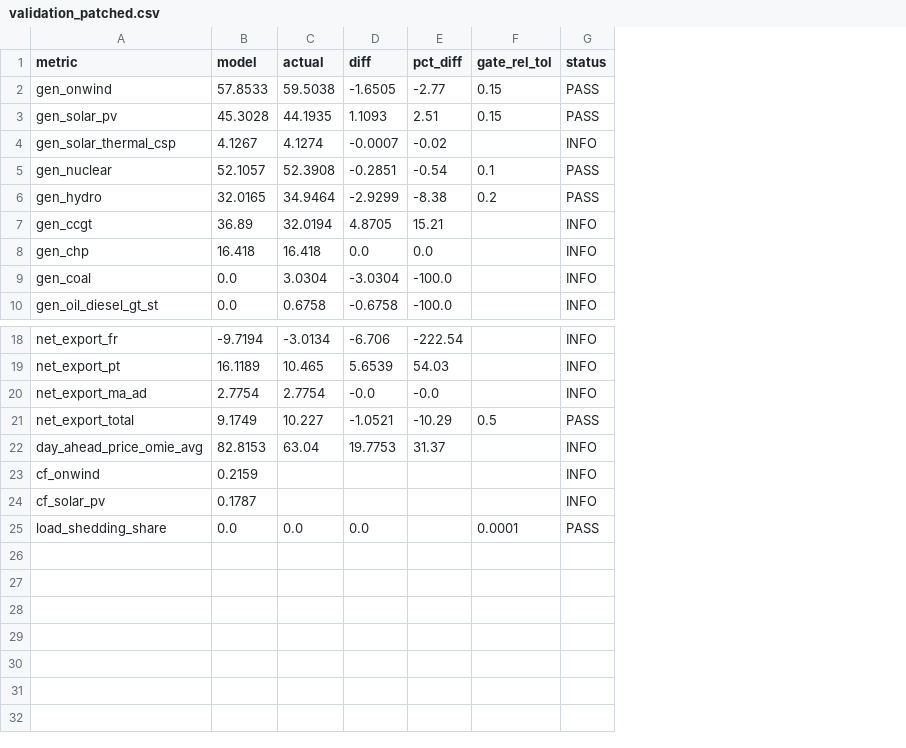
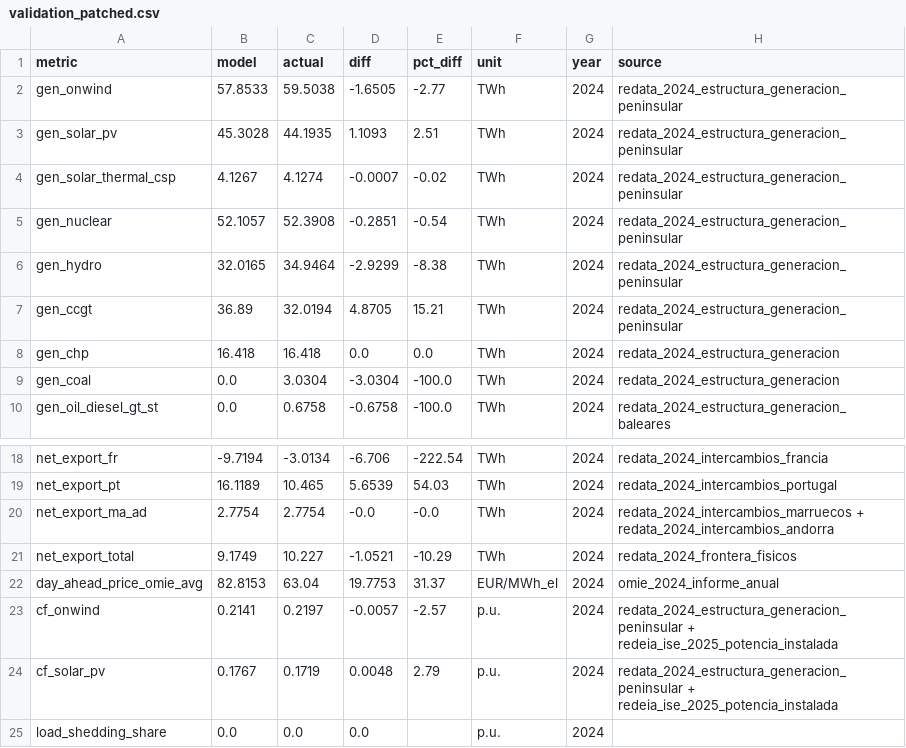
Before and after one commit to pypsalabs/spain-datacenter-decree, a CSV file: results/validation/validation_patched.csv, drawn as a sheet; only a part is shown, gaps mark what is left out; removed rows and columns are numbered as before the commit, all else as after; the diff names each change by its address in the sheet, - before the commit and + after, or states it on an @@ line.

```diff
--- a/results/validation/validation_patched.csv
+++ b/results/validation/validation_patched.csv
-column F (gate_rel_tol), rows 2-6: 0.15 | 0.15 |  | 0.1 | 0.2; rows 21-25: 0.5 |  |  |  | 0.0001
-column G (status), rows 2-10: PASS | PASS | INFO | PASS | PASS | INFO | INFO | INFO | INFO; rows 18-25: INFO | INFO | INFO | PASS | INFO | INFO | INFO | PASS
+column F (unit), rows 2-10: all TWh; rows 18-25: TWh | TWh | TWh | TWh | EUR/MWh_el | p.u. | p.u. | p.u.
+column G (year), rows 2-10: all 2024; rows 18-25: all 2024
+column H (source), rows 2-10: redata_2024_estructura_generacion_peninsular | redata_2024_estructura_generacion_peninsular | redata_2024_estructura_generacion_peninsular | redata_2024_estructura_generacion_peninsular | redata_2024_estructura_generacion_peninsular | redata_2024_estructura_generacion_peninsular | redata_2024_estructura_generacion | redata_2024_estructura_generacion | redata_2024_estructura_generacion_baleares; rows 18-24: redata_2024_intercambios_francia | redata_2024_intercambios_portugal | redata_2024_intercambios_marruecos + redata_2024_intercambios_andorra | redata_2024_frontera_fisicos | omie_2024_informe_anual | redata_2024_estructura_generacion_peninsular + redeia_ise_2025_potencia_instalada | redata_2024_estructura_generacion_peninsular + redeia_ise_2025_potencia_instalada
-B23 (model): 0.2159
+B23 (model): 0.2141
-C23 (actual): (empty)
+C23 (actual): 0.2197
-D23 (diff): (empty)
+D23 (diff): -0.0057
-E23 (pct_diff): (empty)
+E23 (pct_diff): -2.57
-B24 (model): 0.1787
+B24 (model): 0.1767
-C24 (actual): (empty)
+C24 (actual): 0.1719
-D24 (diff): (empty)
+D24 (diff): 0.0048
-E24 (pct_diff): (empty)
+E24 (pct_diff): 2.79
```
Also changed, not shown: results/validation/validation_raw.csv, 3 other files.
